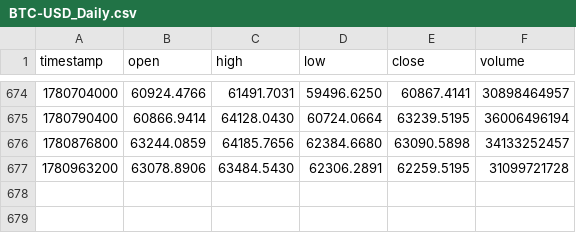
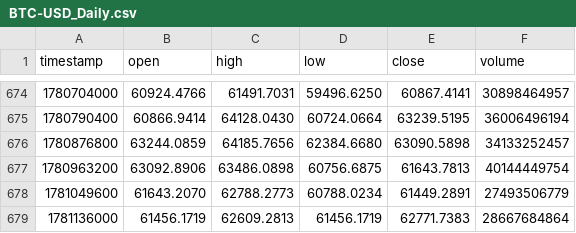
Before and after one commit to VincenzoRosarioZumbolo/AnomaliesDetection, a CSV file: storage/data/BTC-USD_Daily.csv, drawn as a sheet; only a part is shown, gaps mark what is left out.

```diff
--- a/storage/data/BTC-USD_Daily.csv
+++ b/storage/data/BTC-USD_Daily.csv
@@ -676,2 +676,4 @@ timestamp,open,high,low,close,volume
 1780876800,63244.0859,64185.7656,62384.6680,63090.5898,34133252457
-1780963200,63078.8906,63484.5430,62306.2891,62259.5195,31099721728
+1780963200,63092.8906,63486.0898,60756.6875,61643.7813,40144449754
+1781049600,61643.2070,62788.2773,60788.0234,61449.2891,27493506779
+1781136000,61456.1719,62609.2813,61456.1719,62771.7383,28667684864
```
Also changed, not shown: 6 other files.
